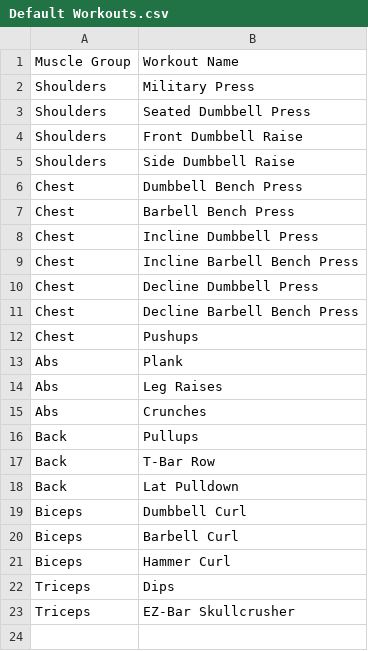
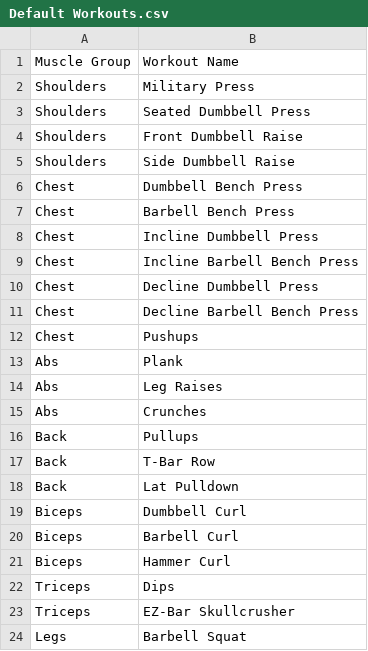
Before and after one commit to sdowdlec/IndecisiveGainz, a CSV file: IndecisiveGainz/Default Workouts.csv, drawn as a sheet; the diff names each change by its address in the sheet, - before the commit and + after, or states it on an @@ line.

```diff
--- a/IndecisiveGainz/Default Workouts.csv
+++ b/IndecisiveGainz/Default Workouts.csv
+row 24: Legs | Barbell Squat
```
Also changed, not shown: 3 other files.
